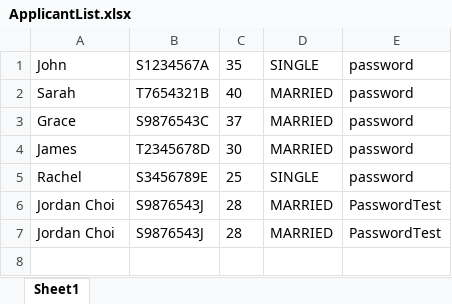
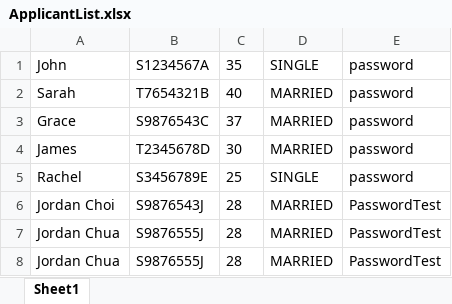
Before and after one commit to jordanchoi/sc2002_hdb_fcsd_group2, an Excel workbook: data/ApplicantList.xlsx, sheet Sheet1, drawn as a sheet; values as stored, in another font and other column widths than the file's, no borders; the diff names each change by its address in the sheet, - before the commit and + after, or states it on an @@ line.

```diff
--- a/data/ApplicantList.xlsx (sheet Sheet1)
+++ b/data/ApplicantList.xlsx (sheet Sheet1)
-A7: Jordan Choi
+A7: Jordan Chua
-B7: S9876543J
+B7: S9876555J
+row 8: Jordan Chua | S9876555J | 28 | MARRIED | PasswordTest
```
Also changed, not shown: 5 other files.
